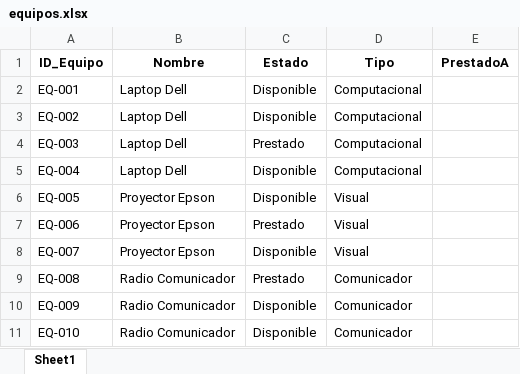
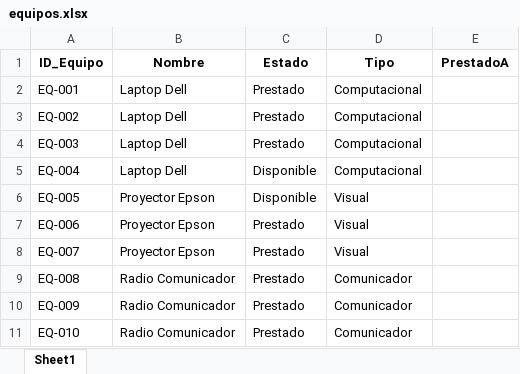
Before and after one commit to kymer591/Gestion-Prestamos, an Excel workbook: Sistema/data/equipos.xlsx, sheet Sheet1, drawn as a sheet; values as stored, in another font and other column widths than the file's, no borders; the diff names each change by its address in the sheet, - before the commit and + after, or states it on an @@ line.

```diff
--- a/Sistema/data/equipos.xlsx (sheet Sheet1)
+++ b/Sistema/data/equipos.xlsx (sheet Sheet1)
-C2:C3 (Estado): Disponible
+C2:C3 (Estado): Prestado
-C8 (Estado): Disponible
+C8 (Estado): Prestado
-C10:C11 (Estado): Disponible
+C10:C11 (Estado): Prestado
```
Also changed, not shown: Sistema/data/historial_prestamos.xlsx, 16 other files.
